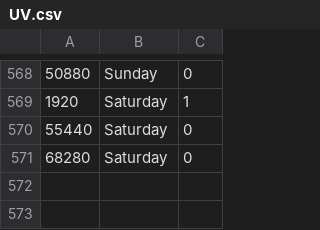
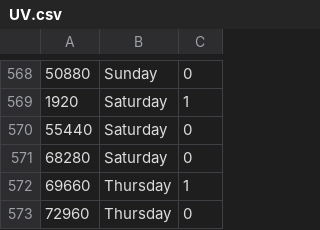
Before and after one commit to Anshik1000/Friend-chat-availability, a CSV file: UV.csv, drawn as a sheet; only a part is shown, gaps mark what is left out.

Commit message:
Update UV.csv

```diff
--- a/UV.csv
+++ b/UV.csv
@@ -571 +571,3 @@
 68280,Saturday,0
+69660,Thursday,1
+72960,Thursday,0
```
